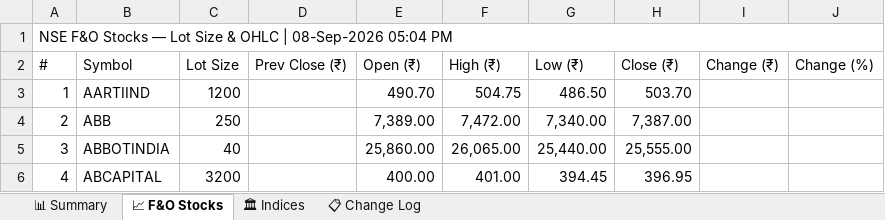
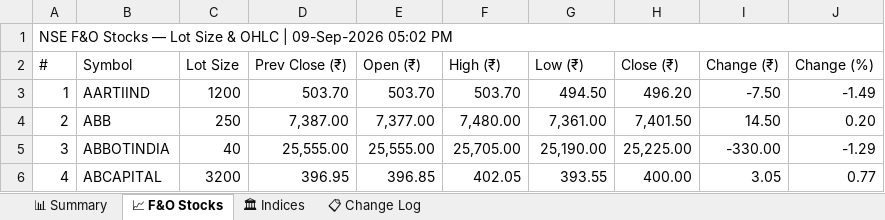
Before and after one commit to spurandhar0/nfo-lot-size-tracker, an Excel workbook: data/nfo_lot_sizes.xlsx, sheet 📈 F&O Stocks, drawn as a sheet; only a part is shown; values as stored, in another font and other column widths than the file's, no cell formats; the diff covers the shown part only; the diff names each change by its address in the sheet, - before the commit and + after, or states it on an @@ line.

```diff
--- a/data/nfo_lot_sizes.xlsx (sheet 📈 F&O Stocks)
+++ b/data/nfo_lot_sizes.xlsx (sheet 📈 F&O Stocks)
-A1 (#): …OHLC | 08-Sep-2026 05:04 PM
+A1 (#): …OHLC | 09-Sep-2026 05:02 PM
-D3 (Prev Close (₹)): (empty)
+D3 (Prev Close (₹)): 503.70
-E3 (Open (₹)): 490.70
+E3 (Open (₹)): 503.70
-F3 (High (₹)): 504.75
+F3 (High (₹)): 503.70
-G3 (Low (₹)): 486.50
+G3 (Low (₹)): 494.50
-H3 (Close (₹)): 503.70
+H3 (Close (₹)): 496.20
-I3 (Change (₹)): (empty)
+I3 (Change (₹)): -7.50
-J3 (Change (%)): (empty)
+J3 (Change (%)): -1.49
-D4 (Prev Close (₹)): (empty)
+D4 (Prev Close (₹)): 7,387.00
-E4 (Open (₹)): 7,389.00
+E4 (Open (₹)): 7,377.00
-F4 (High (₹)): 7,472.00
+F4 (High (₹)): 7,480.00
-G4 (Low (₹)): 7,340.00
+G4 (Low (₹)): 7,361.00
-H4 (Close (₹)): 7,387.00
+H4 (Close (₹)): 7,401.50
-I4 (Change (₹)): (empty)
+I4 (Change (₹)): 14.50
-J4 (Change (%)): (empty)
+J4 (Change (%)): 0.20
-D5 (Prev Close (₹)): (empty)
+D5 (Prev Close (₹)): 25,555.00
-E5 (Open (₹)): 25,860.00
+E5 (Open (₹)): 25,555.00
-F5 (High (₹)): 26,065.00
+F5 (High (₹)): 25,705.00
-G5 (Low (₹)): 25,440.00
+G5 (Low (₹)): 25,190.00
-H5 (Close (₹)): 25,555.00
+H5 (Close (₹)): 25,225.00
-I5 (Change (₹)): (empty)
+I5 (Change (₹)): -330.00
-J5 (Change (%)): (empty)
+J5 (Change (%)): -1.29
-D6 (Prev Close (₹)): (empty)
+D6 (Prev Close (₹)): 396.95
-E6 (Open (₹)): 400.00
+E6 (Open (₹)): 396.85
-F6 (High (₹)): 401.00
+F6 (High (₹)): 402.05
-G6 (Low (₹)): 394.45
+G6 (Low (₹)): 393.55
-H6 (Close (₹)): 396.95
+H6 (Close (₹)): 400.00
-I6 (Change (₹)): (empty)
+I6 (Change (₹)): 3.05
-J6 (Change (%)): (empty)
+J6 (Change (%)): 0.77
```
Also changed, not shown: 1205 edited cells elsewhere in this sheet, sheet 📊 Summary, sheet 📋 Change Log, sheet 🏛 Indices, cell formats, 1 other file.
